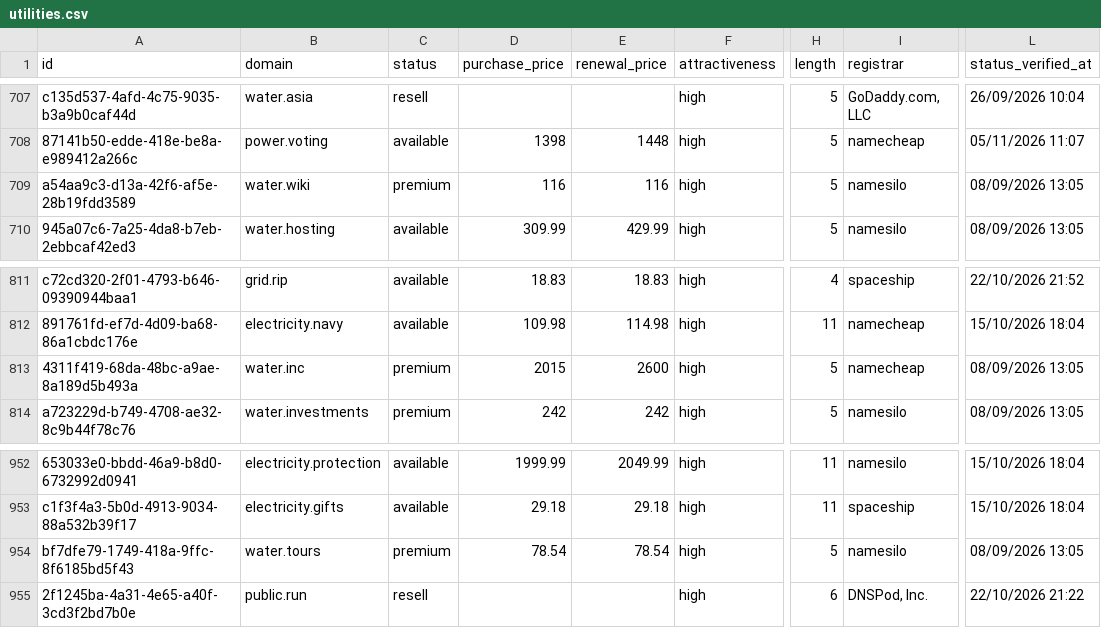
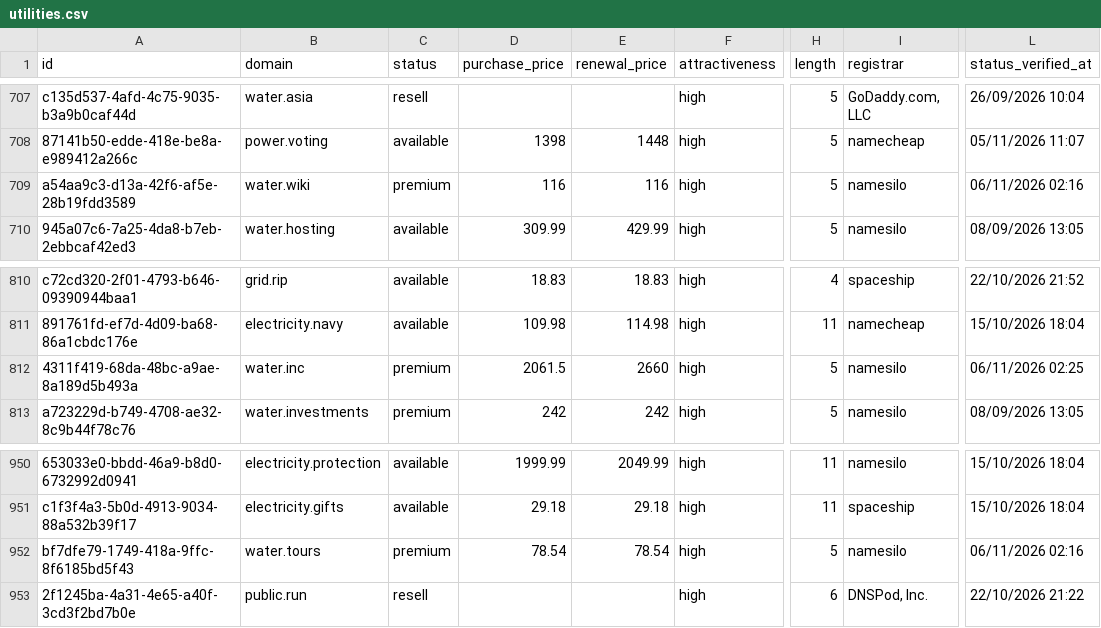
Before and after one commit to UniqueDomains/utilities-oneword-domains, a CSV file: utilities.csv, drawn as a sheet; only a part is shown, gaps mark what is left out; addresses are those after the commit; the diff covers the shown part only; the diff names each change by its address in the sheet, - before the commit and + after, or states it on an @@ line.

```diff
--- a/utilities.csv
+++ b/utilities.csv
-L709 (status_verified_at): 08/09/2026 13:05
+L709 (status_verified_at): 06/11/2026 02:16
-D812 (purchase_price): 2015
+D812 (purchase_price): 2061.5
-E812 (renewal_price): 2600
+E812 (renewal_price): 2660
-I812 (registrar): namecheap
+I812 (registrar): namesilo
-L812 (status_verified_at): 08/09/2026 13:05
+L812 (status_verified_at): 06/11/2026 02:25
-L952 (status_verified_at): 08/09/2026 13:05
+L952 (status_verified_at): 06/11/2026 02:16
```
Also changed, not shown: 2 added rows, 2 removed rows and 8 edited cells elsewhere in this file, 3 other files.
